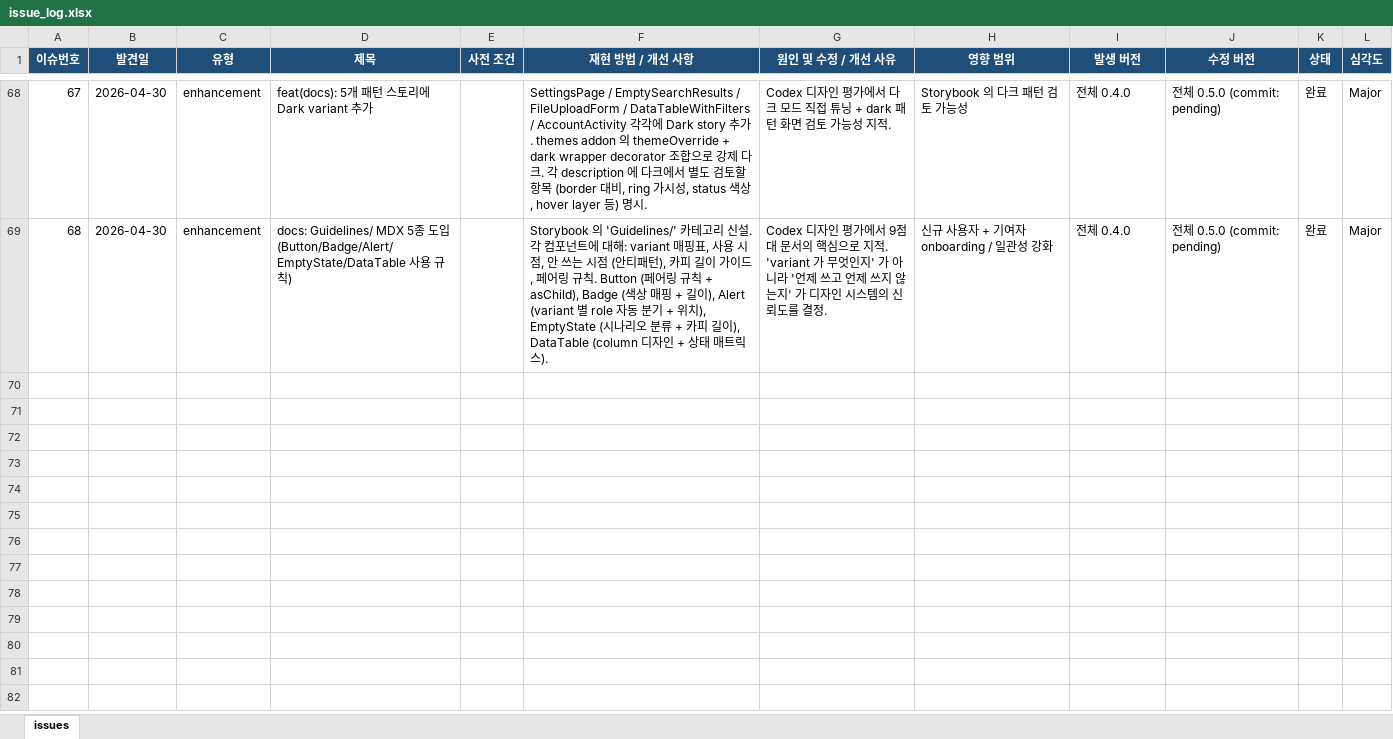
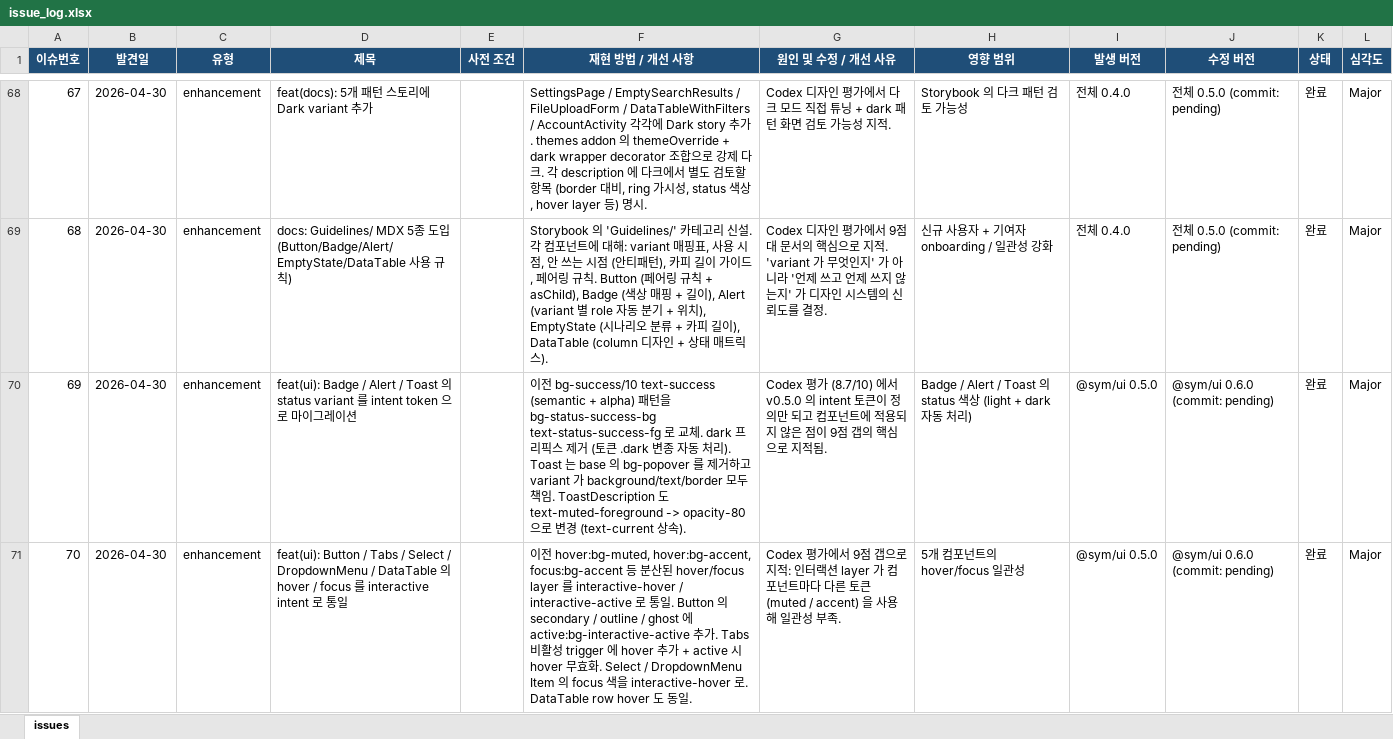
Before and after one commit to sym804/sym-ui, an Excel workbook: issue_log.xlsx, sheet issues, drawn as a sheet; only a part is shown, gaps mark what is left out; values as stored, in another font and other column widths than the file's, no borders; the diff covers the shown part only; the diff names each change by its address in the sheet, - before the commit and + after, or states it on an @@ line.

```diff
--- a/issue_log.xlsx (sheet issues)
+++ b/issue_log.xlsx (sheet issues)
+row 70: 69 | 2026-04-30 | enhancement | feat(ui): Badge / Alert / Toast 의 status variant 를 intent token 으로 마이그레이션 |  | 이전 bg-success/10 text-success (semantic + alpha) 패턴을 bg-status-success-bg text-status-success-fg 로 교체. dark 프리픽스 제거 (토큰 .dark 변종 자동 처리). Toast 는 base 의 bg-popover 를 제거하고 variant 가 background/text/border 모두 책임. ToastDescription 도 text-muted-foreground -> opacity-80 으로 변경 (text-current 상속). | Codex 평가 (8.7/10) 에서 v0.5.0 의 intent 토큰이 정의만 되고 컴포넌트에 적용되지 않은 점이 9점 갭의 핵심으로 지적됨. | Badge / Alert / Toast 의 status 색상 (light + dark 자동 처리) | @sym/ui 0.5.0 | @sym/ui 0.6.0 (commit: pending) | 완료 | Major
+row 71: 70 | 2026-04-30 | enhancement | feat(ui): Button / Tabs / Select / DropdownMenu / DataTable 의 hover / focus 를 interactive intent 로 통일 |  | 이전 hover:bg-muted, hover:bg-accent, focus:bg-accent 등 분산된 hover/focus layer 를 interactive-hover / interactive-active 로 통일. Button 의 secondary / outline / ghost 에 active:bg-interactive-active 추가. Tabs 비활성 trigger 에 hover 추가 + active 시 hover 무효화. Select / DropdownMenu Item 의 focus 색을 interactive-hover 로. DataTable row hover 도 동일. | Codex 평가에서 9점 갭으로 지적: 인터랙션 layer 가 컴포넌트마다 다른 토큰 (muted / accent) 을 사용해 일관성 부족. | 5개 컴포넌트의 hover/focus 일관성 | @sym/ui 0.5.0 | @sym/ui 0.6.0 (commit: pending) | 완료 | Major
```
Also changed, not shown: 2 added rows elsewhere in this sheet, 16 other files.
